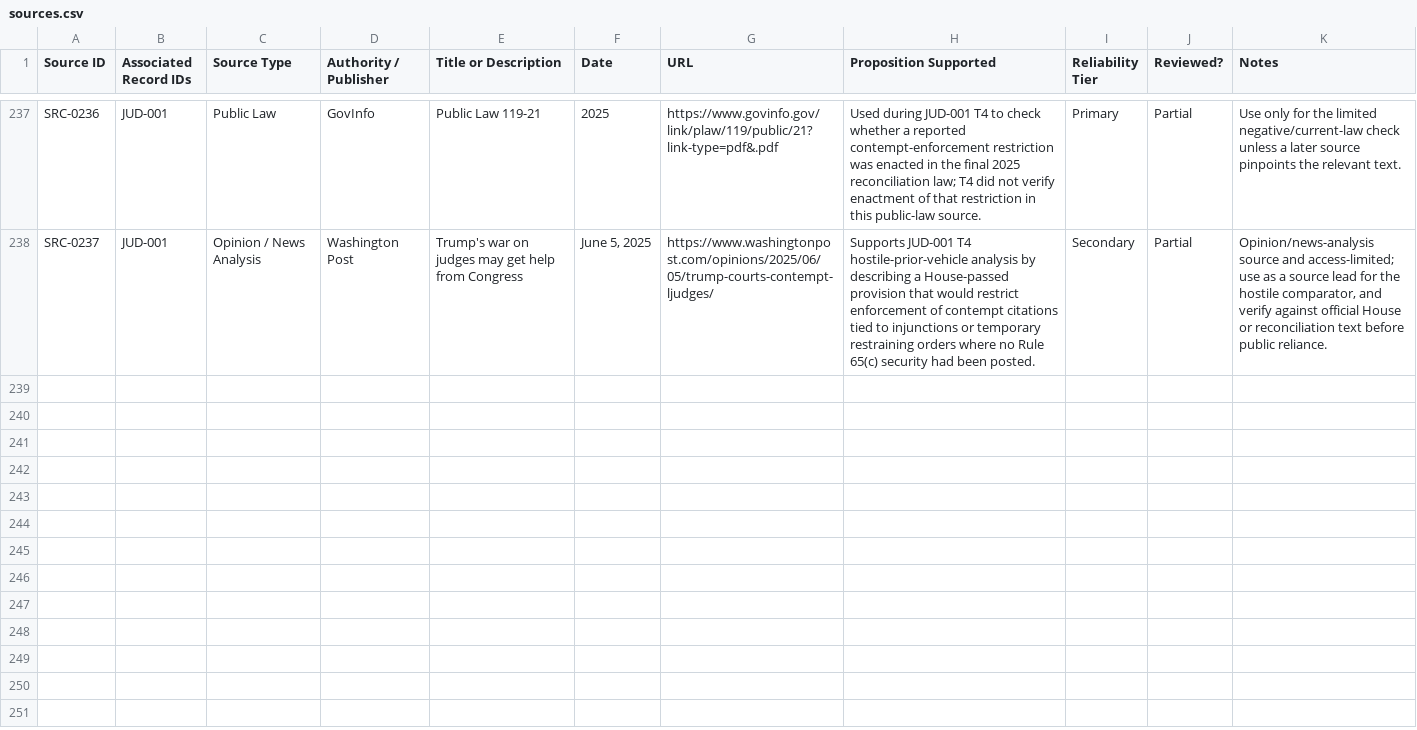
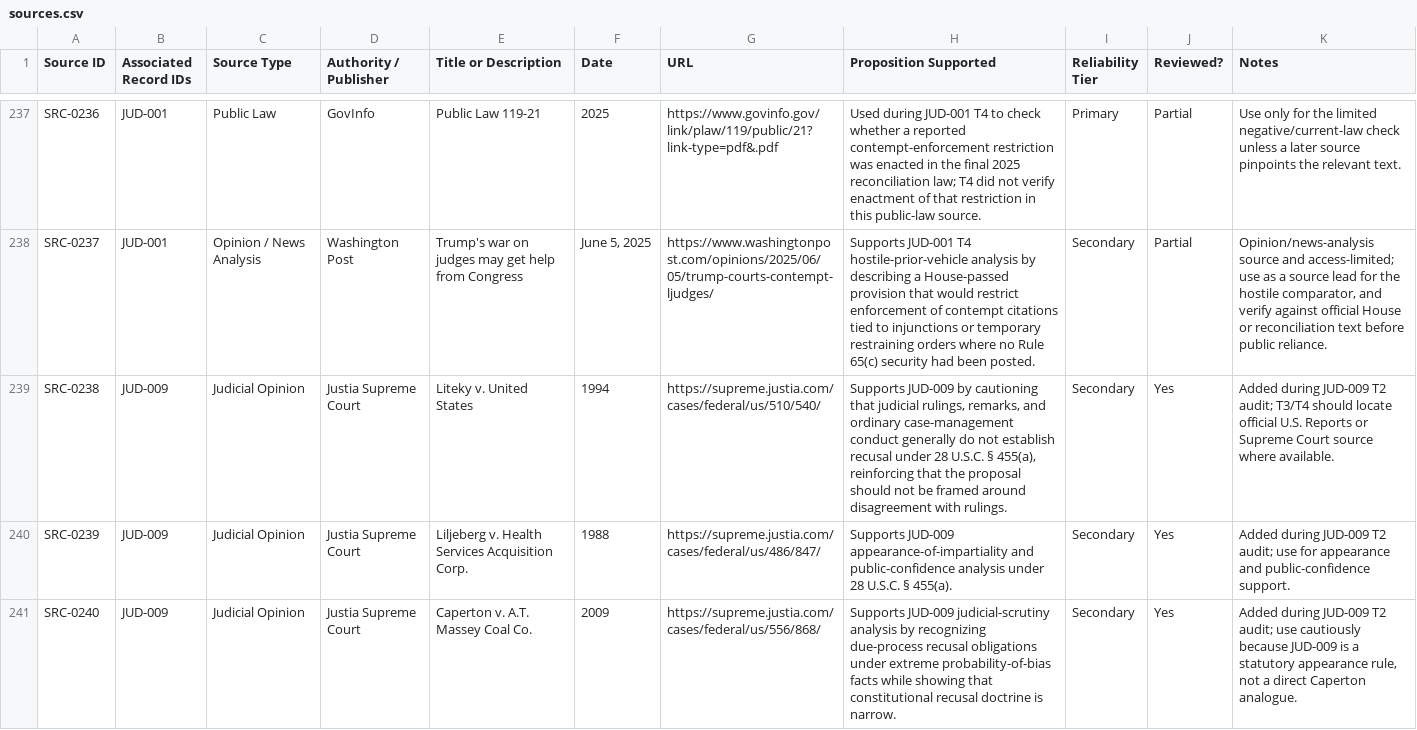
Before and after one commit to Thorncrag/ARRP, a CSV file: inventory/sources.csv, drawn as a sheet; only a part is shown, gaps mark what is left out; the diff names each change by its address in the sheet, - before the commit and + after, or states it on an @@ line.

Commit message:
Run JUD-009 T2 audit

```diff
--- a/inventory/sources.csv
+++ b/inventory/sources.csv
+row 239: SRC-0238 | JUD-009 | Judicial Opinion | Justia Supreme Court | Liteky v. United States | 1994 | https://supreme.justia.com/cases/federal/us/510/540/ | Supports JUD-009 by cautioning that judicial rulings, remarks, and ordinary case-management conduct generally do not establish recusal under 28 U.S.C. § 455(a), reinforcing that the proposal should not be framed around disagreement with rulings. | Secondary | Yes | Added during JUD-009 T2 audit; T3/T4 should locate official U.S. Reports or Supreme Court source where available.
+row 240: SRC-0239 | JUD-009 | Judicial Opinion | Justia Supreme Court | Liljeberg v. Health Services Acquisition Corp. | 1988 | https://supreme.justia.com/cases/federal/us/486/847/ | Supports JUD-009 appearance-of-impartiality and public-confidence analysis under 28 U.S.C. § 455(a). | Secondary | Yes | Added during JUD-009 T2 audit; use for appearance and public-confidence support.
+row 241: SRC-0240 | JUD-009 | Judicial Opinion | Justia Supreme Court | Caperton v. A.T. Massey Coal Co. | 2009 | https://supreme.justia.com/cases/federal/us/556/868/ | Supports JUD-009 judicial-scrutiny analysis by recognizing due-process recusal obligations under extreme probability-of-bias facts while showing that constitutional recusal doctrine is narrow. | Secondary | Yes | Added during JUD-009 T2 audit; use cautiously because JUD-009 is a statutory appearance rule, not a direct Caperton analogue.
```
Also changed, not shown: inventory/audits.csv, 4 other files.
